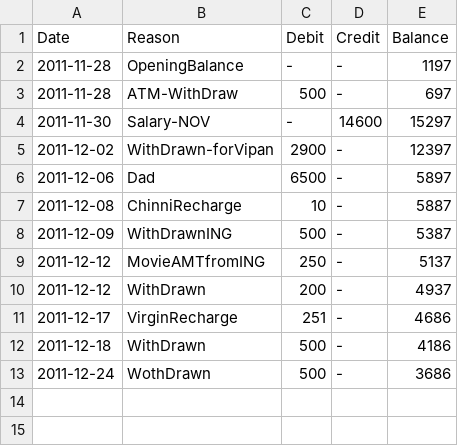
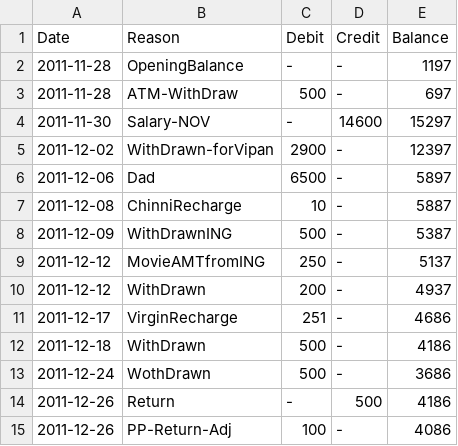
Before and after one commit to tejakunchavenkata/utils, a CSV file: .home/.AccBooks/ing.csv, drawn as a sheet.

```diff
--- a/.home/.AccBooks/ing.csv
+++ b/.home/.AccBooks/ing.csv
@@ -13 +13,3 @@ Date,Reason,Debit,Credit,Balance
 2011-12-24,WothDrawn,500,-,3686
+2011-12-26,Return,-,500,4186
+2011-12-26,PP-Return-Adj,100,-,4086
```
Also changed, not shown: .home/.AccBooks/spent.csv, .home/.AccBooks/wallet.csv, 1 other file.
